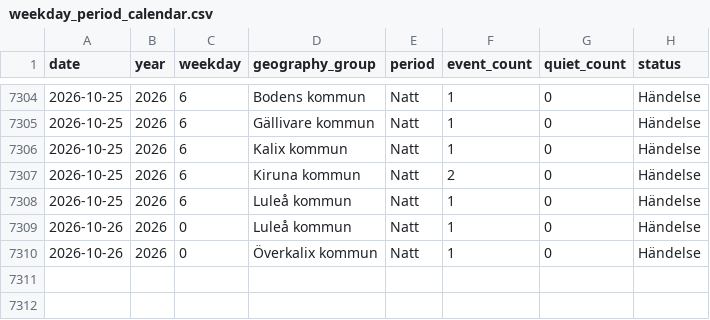
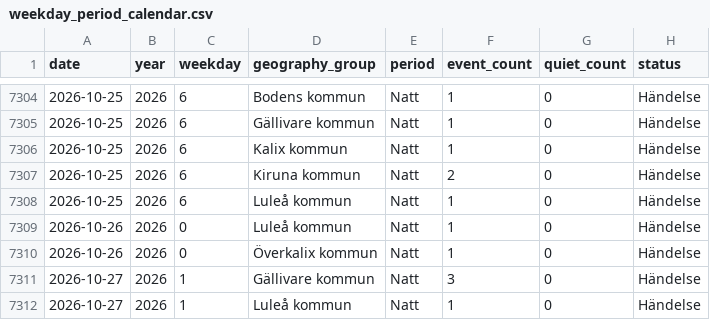
Before and after one commit to Lulea-statistik/Lulea-polishandelser, a CSV file: data/weekday_period_calendar.csv, drawn as a sheet; only a part is shown, gaps mark what is left out.

```diff
--- a/data/weekday_period_calendar.csv
+++ b/data/weekday_period_calendar.csv
@@ -7310 +7310,3 @@ date,year,weekday,geography_group,period,event_count,quiet_count,status
 2026-10-26,2026,0,Överkalix kommun,Natt,1,0,Händelse
+2026-10-27,2026,1,Gällivare kommun,Natt,3,0,Händelse
+2026-10-27,2026,1,Luleå kommun,Natt,1,0,Händelse
```
Also changed, not shown: data/summary_details_extra_monthly.csv, data/summary_details_monthly.csv, 25 other files.
